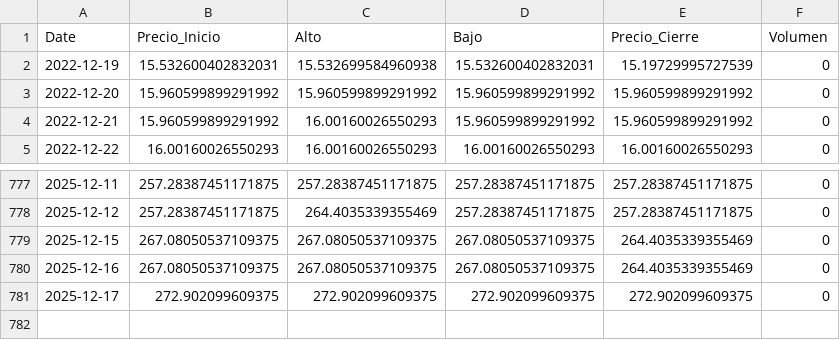
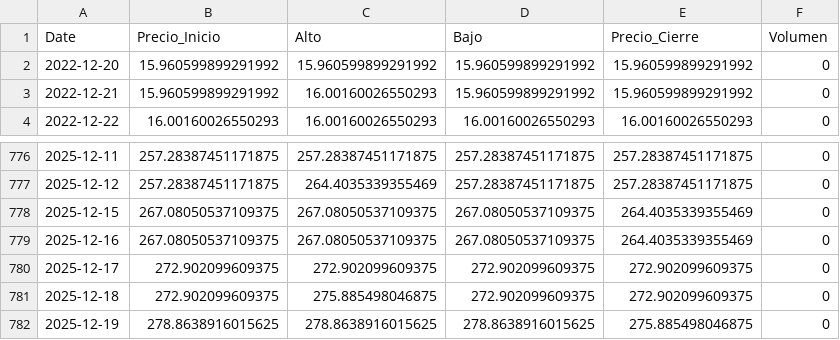
Before and after one commit to WilAndy-academiaMW/tradingvenezuela, a CSV file: archivos/bolivar.csv, drawn as a sheet; only a part is shown, gaps mark what is left out.

```diff
--- a/archivos/bolivar.csv
+++ b/archivos/bolivar.csv
@@ -1,3 +1,2 @@
 Date,Precio_Inicio,Alto,Bajo,Precio_Cierre,Volumen
-2022-12-19,15.532600402832031,15.532699584960938,15.532600402832031,15.19729995727539,0
 2022-12-20,15.960599899291992,15.960599899291992,15.960599899291992,15.960599899291992,0
@@ -781 +780,3 @@ Date,Precio_Inicio,Alto,Bajo,Precio_Cierre,Volumen
 2025-12-17,272.902099609375,272.902099609375,272.902099609375,272.902099609375,0
+2025-12-18,272.902099609375,275.885498046875,272.902099609375,272.902099609375,0
+2025-12-19,278.8638916015625,278.8638916015625,278.8638916015625,275.885498046875,0
```
Also changed, not shown: archivos/INVACA.csv, archivos/provincial.csv, 44 other files.
